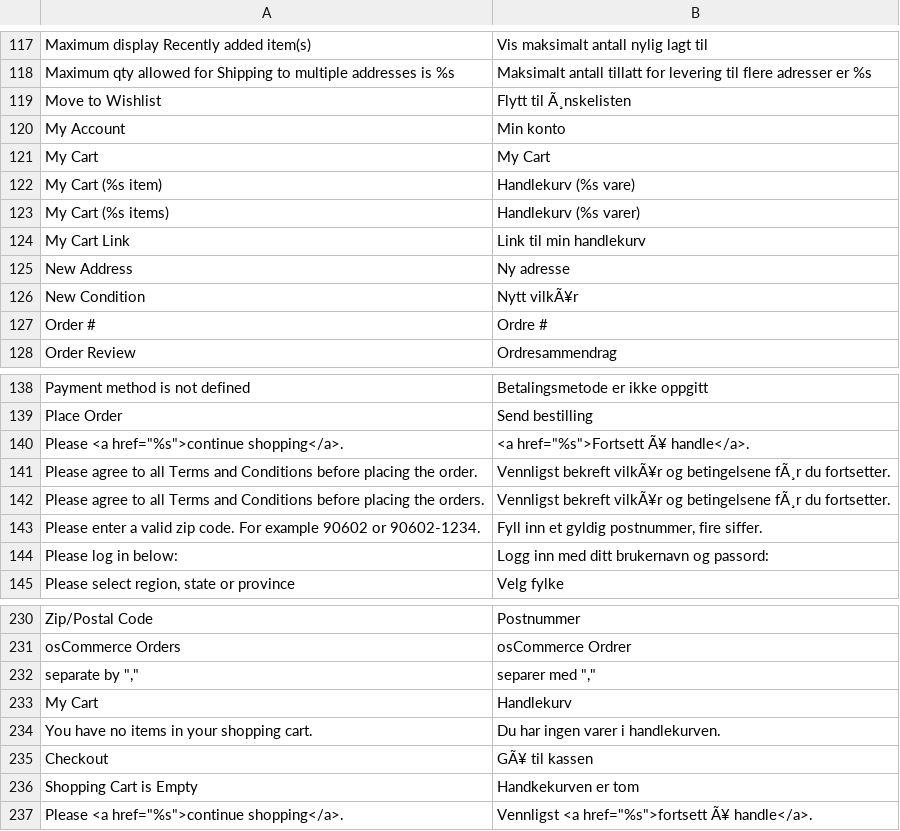
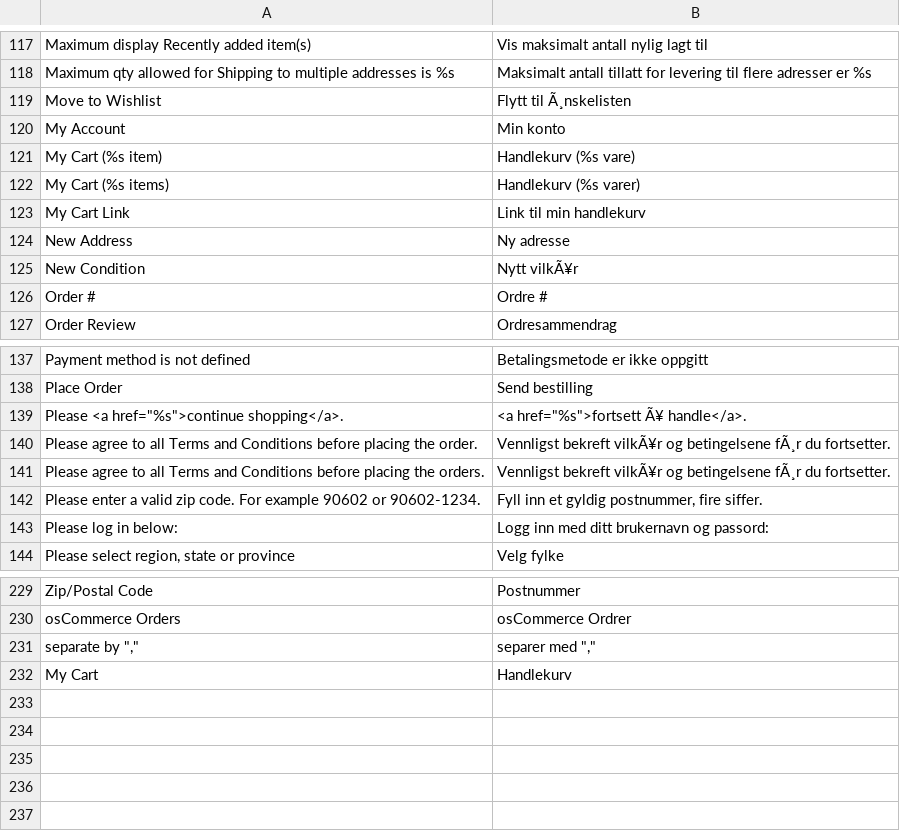
Before and after one commit to nilsga/Magento-nb_NO-translation, a CSV file: Mage_Checkout.csv, drawn as a sheet; only a part is shown, gaps mark what is left out.

```diff
--- a/Mage_Checkout.csv
+++ b/Mage_Checkout.csv
@@ -120,3 +120,2 @@
 "My Account","Min konto"
-"My Cart","My Cart"
 "My Cart (%s item)","Handlekurv (%s vare)"
@@ -139,3 +138,3 @@
 "Place Order","Send bestilling"
-"Please <a href=""%s"">continue shopping</a>.","<a href=""%s"">Fortsett Ã¥ handle</a>."
+"Please <a href=""%s"">continue shopping</a>.","<a href=""%s"">fortsett Ã¥ handle</a>."
 "Please agree to all Terms and Conditions before placing the order.","Vennligst bekreft vilkÃ¥r og betingelsene fÃ¸r du fortsetter."
@@ -233,5 +232 @@
 "My Cart","Handlekurv"
-"You have no items in your shopping cart.","Du har ingen varer i handlekurven."
-"Checkout","GÃ¥ til kassen"
-"Shopping Cart is Empty","Handkekurven er tom"
-"Please <a href=""%s"">continue shopping</a>.","Vennligst <a href=""%s"">fortsett Ã¥ handle</a>."
```
Also changed, not shown: Mage_CatalogSearch.csv, Mage_Customer.csv, 7 other files.
